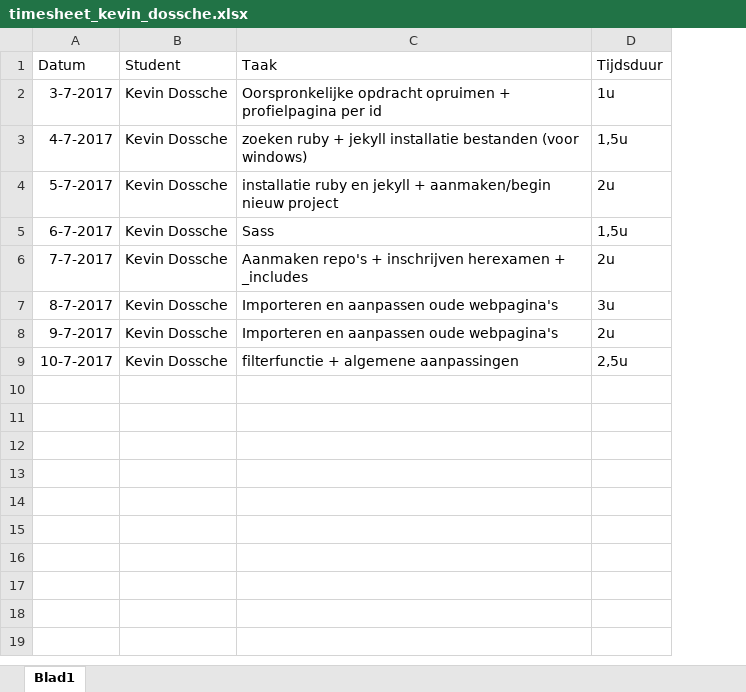
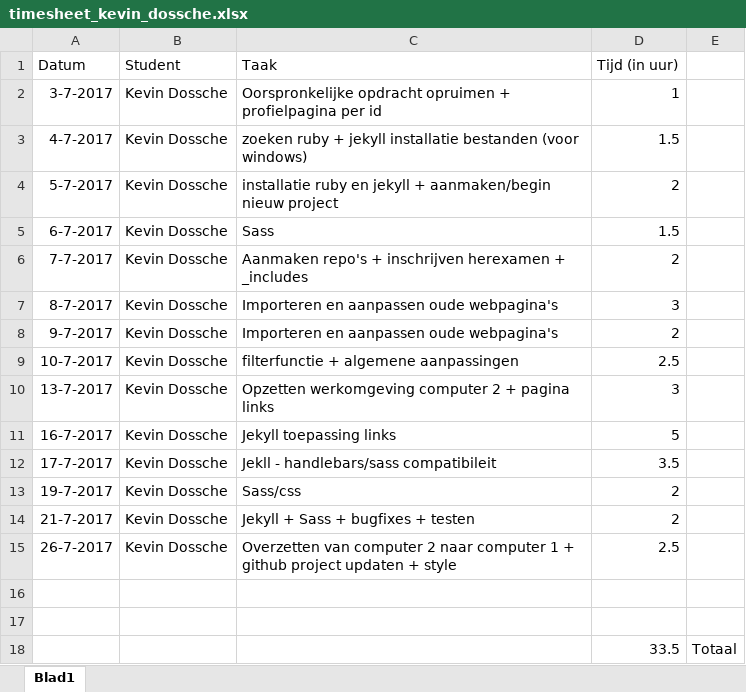
Before and after one commit to kevidoss/nmdad1_herexamen.local, an Excel workbook: docs/timesheet_kevin_dossche.xlsx, sheet Blad1, drawn as a sheet; values as stored, in another font and other column widths than the file's, no borders; charts and pictures not drawn; removed rows and columns are numbered as before the commit, all else as after; the diff names each change by its address in the sheet, - before the commit and + after, or states it on an @@ line.

Commit message:
weRead - v0.4
Jekyll + Sass working + timesheet

```diff
--- a/docs/timesheet_kevin_dossche.xlsx (sheet Blad1)
+++ b/docs/timesheet_kevin_dossche.xlsx (sheet Blad1)
-column D (Tijdsduur), rows 2-9: 1u | 1,5u | 2u | 1,5u | 2u | 3u | 2u | 2,5u
+column D (Tijd (in uur)), rows 2-9: 1 | 1.5 | 2 | 1.5 | 2 | 3 | 2 | 2.5
+column E, empty
+row 10: 13-7-2017 | Kevin Dossche | Opzetten werkomgeving computer 2 + pagina links | 3
+row 11: 16-7-2017 | Kevin Dossche | Jekyll toepassing links | 5
+row 12: 17-7-2017 | Kevin Dossche | Jekll - handlebars/sass compatibileit | 3.5
+row 13: 19-7-2017 | Kevin Dossche | Sass/css | 2
+row 14: 21-7-2017 | Kevin Dossche | Jekyll + Sass + bugfixes + testen | 2
+row 15: 26-7-2017 | Kevin Dossche | Overzetten van computer 2 naar computer 1 + github project updaten + style | 2.5
+row 16: (empty)
+row 17: (empty)
+row 18:  |  |  | 33.5 | Totaal
```
Also changed, not shown: 44 other files.
